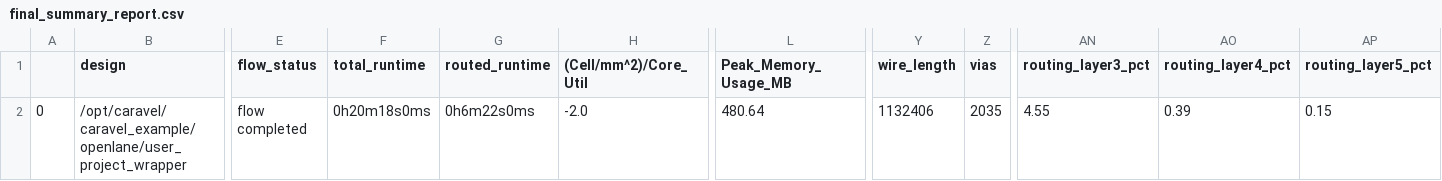
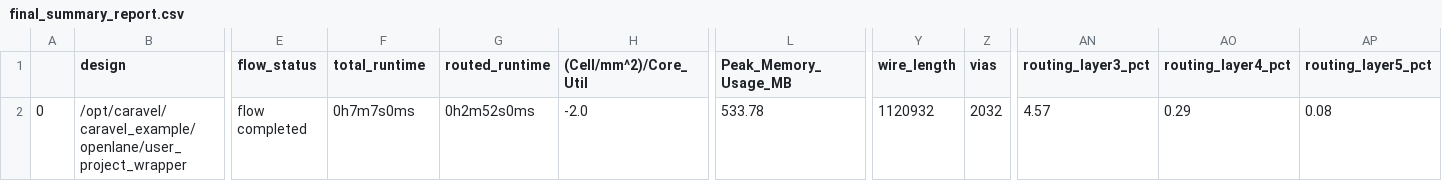
Before and after one commit to Janavind/My_alu_xor, a CSV file: signoff/user_project_wrapper/final_summary_report.csv, drawn as a sheet; only a part is shown, gaps mark what is left out; the diff names each change by its address in the sheet, - before the commit and + after, or states it on an @@ line.

Commit message:
modified:   def/user_proj_example.def 	modified:   def/user_project_wrapper.def 	modified:   gds/user_proj_example.gds 	modified:   gds/user_project_wrapper.gds 	modified:   lef/user_proj_example.lef 	modified:   lef/user_project_wrapper.lef 	modified:   mag/user_proj_example.mag 	modified:   mag/user_project_wrapper.mag 	modified:   maglef/user_proj_example.mag 	modified:   maglef/user_project_wrapper.mag 	modified:   sdc/user_proj_example.sdc 	modified:   sdf/user_proj_example.sdf 	modified:   signoff/user_proj_example/final_summary_report.csv 	modified:   signoff/user_project_wrapper/final_summary_report.csv 	modified:   spef/user_proj_example.spef 	modified:   spi/lvs/user_proj_example.spice 	modified:   spi/lvs/user_project_wrapper.spice 	modified:   verilog/gl/user_proj_example.v 	modified:   verilog/gl/user_project_wrapper.v 	modified:   verilog/rtl/user_proj_example.v 	modified:   verilog/rtl/user_project_wrapper.v 	modified:   caravel (modified content, untracked content) 	sdc/user_project_wrapper.sdc 	sdf/user_project_wrapper.sdf

```diff
--- a/signoff/user_project_wrapper/final_summary_report.csv
+++ b/signoff/user_project_wrapper/final_summary_report.csv
-F2 (total_runtime): 0h20m18s0ms
+F2 (total_runtime): 0h7m7s0ms
-G2 (routed_runtime): 0h6m22s0ms
+G2 (routed_runtime): 0h2m52s0ms
-L2 (Peak_Memory_Usage_MB): 480.64
+L2 (Peak_Memory_Usage_MB): 533.78
-Y2 (wire_length): 1132406
+Y2 (wire_length): 1120932
-Z2 (vias): 2035
+Z2 (vias): 2032
-AN2 (routing_layer3_pct): 4.55
+AN2 (routing_layer3_pct): 4.57
-AO2 (routing_layer4_pct): 0.39
+AO2 (routing_layer4_pct): 0.29
-AP2 (routing_layer5_pct): 0.15
+AP2 (routing_layer5_pct): 0.08
```
Also changed, not shown: signoff/user_proj_example/final_summary_report.csv, 19 other files.
